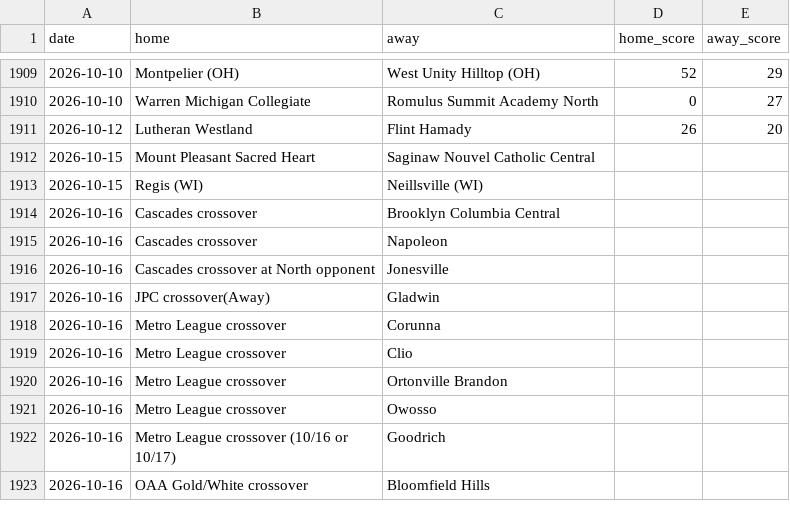
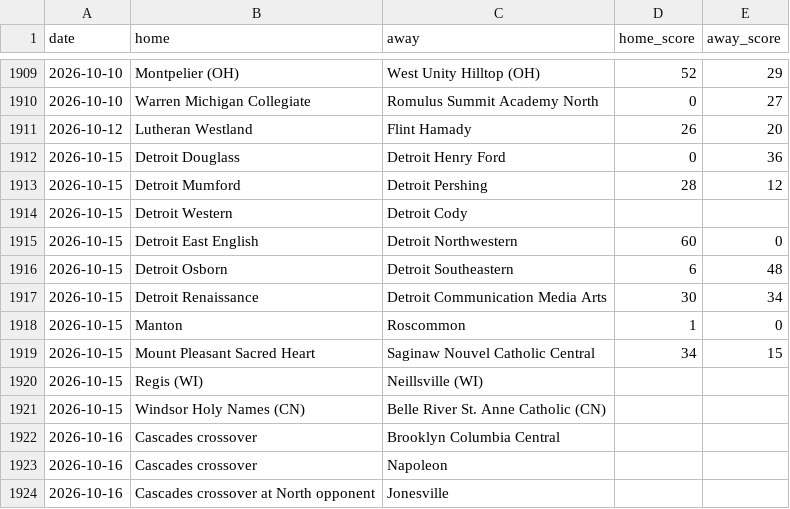
Before and after one commit to YutongHanOfficial/mi-football-predictor, a CSV file: games_2026.csv, drawn as a sheet; only a part is shown, gaps mark what is left out; the shorter side is filled out with more unchanged rows.

Commit message:
Update games_2026.csv

```diff
--- a/games_2026.csv
+++ b/games_2026.csv
@@ -1911,4 +1911,12 @@ date,home,away,home_score,away_score
 2026-10-12,Lutheran Westland,Flint Hamady,26,20
-2026-10-15,Mount Pleasant Sacred Heart,Saginaw Nouvel Catholic Central,,
+2026-10-15,Detroit Douglass,Detroit Henry Ford,0,36
+2026-10-15,Detroit Mumford,Detroit Pershing,28,12
+2026-10-15,Detroit Western,Detroit Cody,,
+2026-10-15,Detroit East English,Detroit Northwestern,60,0
+2026-10-15,Detroit Osborn,Detroit Southeastern,6,48
+2026-10-15,Detroit Renaissance,Detroit Communication Media Arts,30,34
+2026-10-15,Manton,Roscommon,1,0
+2026-10-15,Mount Pleasant Sacred Heart,Saginaw Nouvel Catholic Central,34,15
 2026-10-15,Regis (WI),Neillsville (WI),,
+2026-10-15,Windsor Holy Names (CN),Belle River St. Anne Catholic (CN),,
 2026-10-16,Cascades crossover,Brooklyn Columbia Central,,
```
